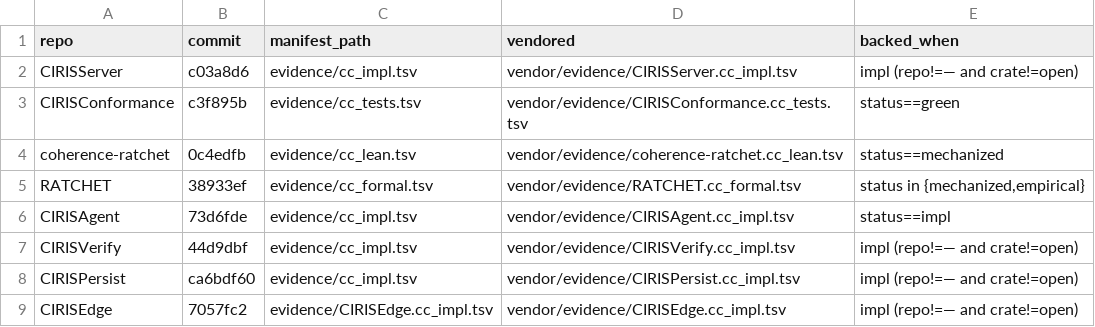
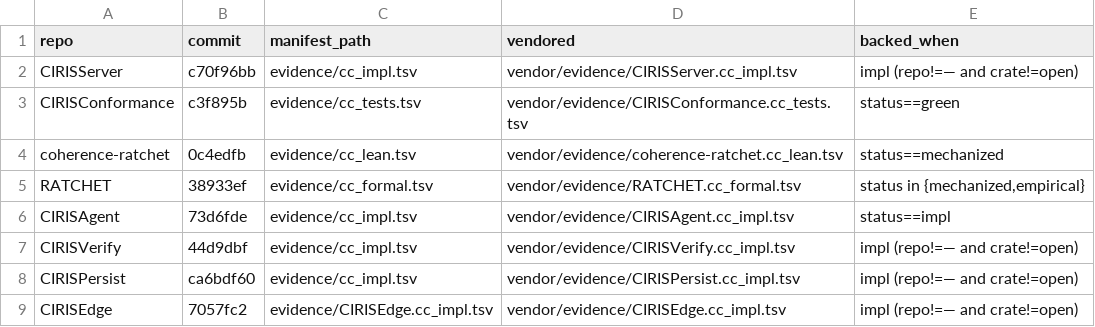
Before and after one commit to CIRISAI/CIRISConstitution, a TSV file: constitution/evidence_pins.tsv, drawn as a sheet.

```diff
--- a/constitution/evidence_pins.tsv
+++ b/constitution/evidence_pins.tsv
@@ -1,3 +1,3 @@
 repo	commit	manifest_path	vendored	backed_when
-CIRISServer	c03a8d6	evidence/cc_impl.tsv	vendor/evidence/CIRISServer.cc_impl.tsv	impl (repo!=— and crate!=open)
+CIRISServer	c70f96bb	evidence/cc_impl.tsv	vendor/evidence/CIRISServer.cc_impl.tsv	impl (repo!=— and crate!=open)
 CIRISConformance	c3f895b	evidence/cc_tests.tsv	vendor/evidence/CIRISConformance.cc_tests.tsv	status==green
```
Also changed, not shown: constitution/claims.tsv, constitution/toc.tsv, 8 other files.
